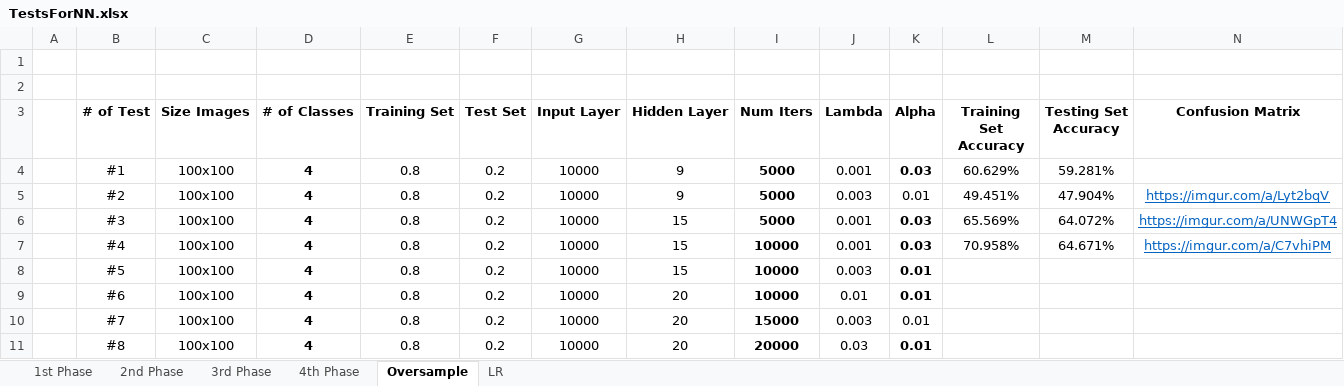
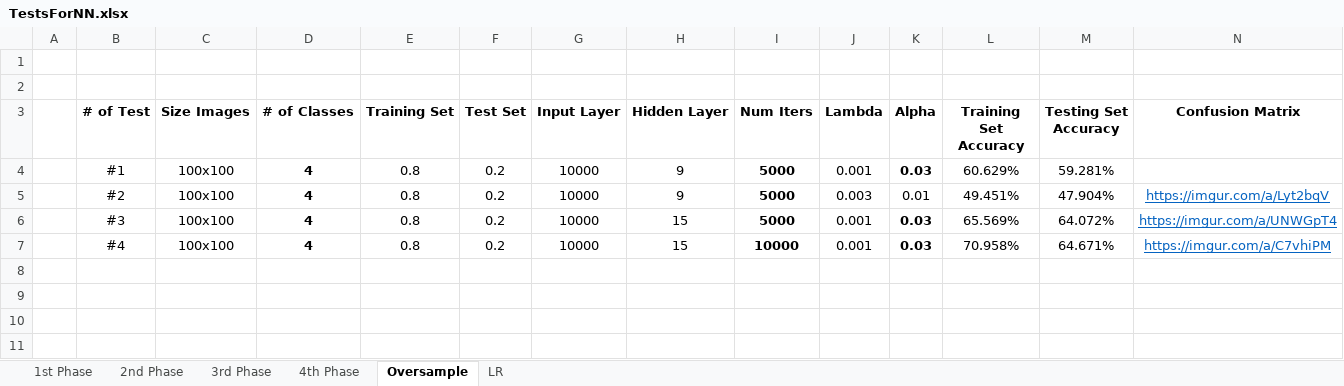
Before and after one commit to beatriztcosta/AA-Project2, an Excel workbook: TestsForNN.xlsx, sheet Oversample, drawn as a sheet; only a part is shown; values as stored, in another font and other column widths than the file's, no borders; charts and pictures not drawn; rows hold the shown columns only; the diff names each change by its address in the sheet, - before the commit and + after, or states it on an @@ line.

Commit message:
Updates tests

```diff
--- a/TestsForNN.xlsx (sheet Oversample)
+++ b/TestsForNN.xlsx (sheet Oversample)
-row 8:  | #5 | 100x100 | 4 | 0.8 | 0.2 | 10000 | 15 | 10000 | 0.003 | 0.01
-row 9:  | #6 | 100x100 | 4 | 0.8 | 0.2 | 10000 | 20 | 10000 | 0.01 | 0.01
-row 10:  | #7 | 100x100 | 4 | 0.8 | 0.2 | 10000 | 20 | 15000 | 0.003 | 0.01
-row 11:  | #8 | 100x100 | 4 | 0.8 | 0.2 | 10000 | 20 | 20000 | 0.03 | 0.01
```
Also changed, not shown: sheet 4th Phase, charts or pictures.
